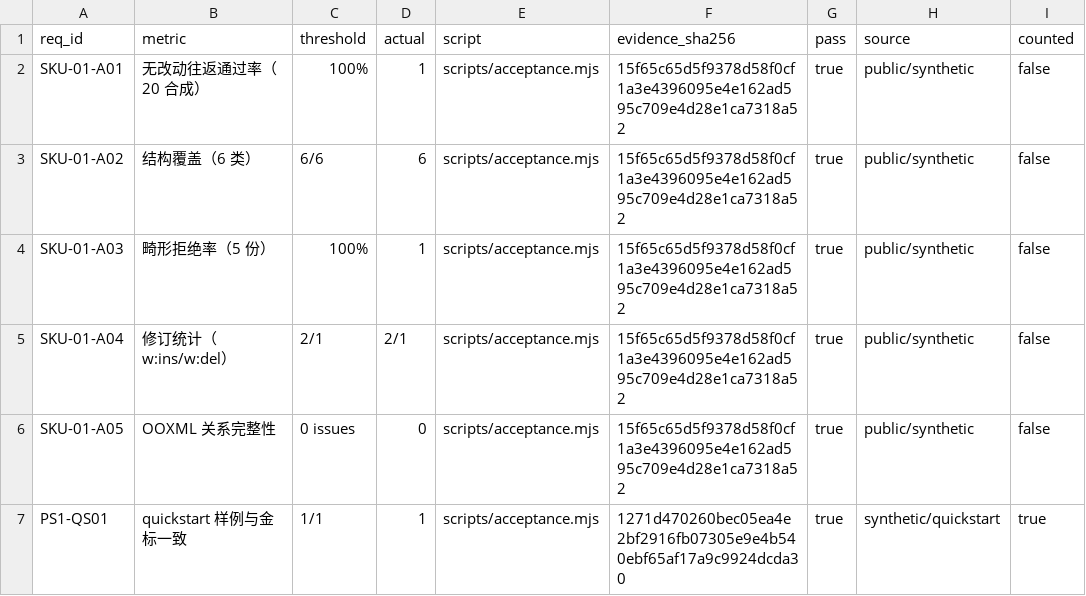
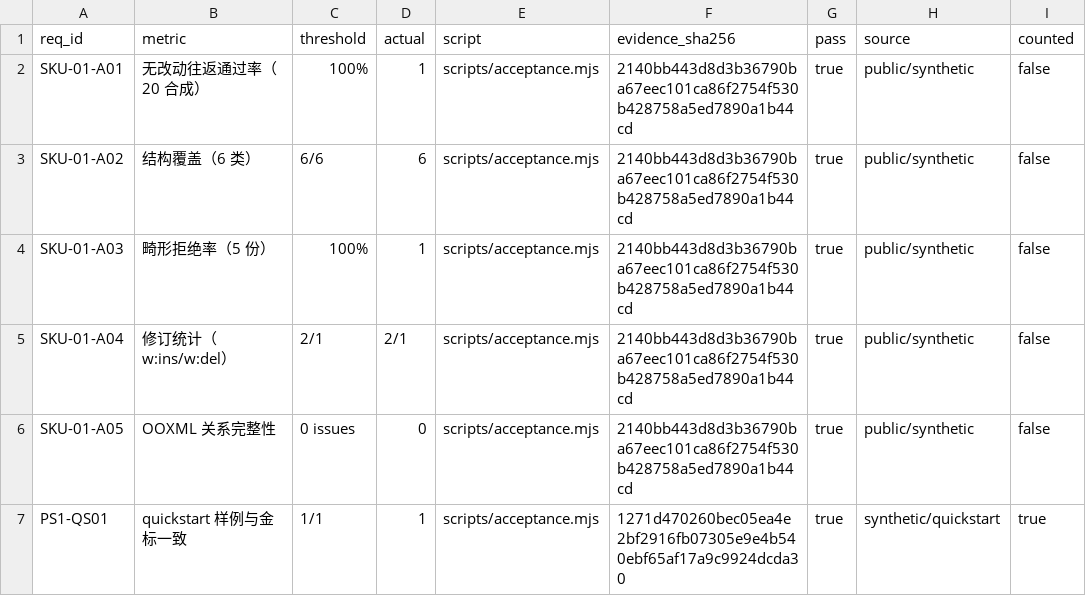
Before and after one commit to HootRock/dsh-docx-redline, a CSV file: ACCEPTANCE.csv, drawn as a sheet.

```diff
--- a/ACCEPTANCE.csv
+++ b/ACCEPTANCE.csv
@@ -1,7 +1,7 @@
 req_id,metric,threshold,actual,script,evidence_sha256,pass,source,counted
-SKU-01-A01,无改动往返通过率（20 合成）,100%,1,scripts/acceptance.mjs,15f65c65d5f9378d58f0cf1a3e4396095e4e162ad595c709e4d28e1ca7318a52,true,public/synthetic,false
-SKU-01-A02,结构覆盖（6 类）,6/6,6,scripts/acceptance.mjs,15f65c65d5f9378d58f0cf1a3e4396095e4e162ad595c709e4d28e1ca7318a52,true,public/synthetic,false
-SKU-01-A03,畸形拒绝率（5 份）,100%,1,scripts/acceptance.mjs,15f65c65d5f9378d58f0cf1a3e4396095e4e162ad595c709e4d28e1ca7318a52,true,public/synthetic,false
-SKU-01-A04,修订统计（w:ins/w:del）,2/1,2/1,scripts/acceptance.mjs,15f65c65d5f9378d58f0cf1a3e4396095e4e162ad595c709e4d28e1ca7318a52,true,public/synthetic,false
-SKU-01-A05,OOXML 关系完整性,0 issues,0,scripts/acceptance.mjs,15f65c65d5f9378d58f0cf1a3e4396095e4e162ad595c709e4d28e1ca7318a52,true,public/synthetic,false
+SKU-01-A01,无改动往返通过率（20 合成）,100%,1,scripts/acceptance.mjs,2140bb443d8d3b36790ba67eec101ca86f2754f530b428758a5ed7890a1b44cd,true,public/synthetic,false
+SKU-01-A02,结构覆盖（6 类）,6/6,6,scripts/acceptance.mjs,2140bb443d8d3b36790ba67eec101ca86f2754f530b428758a5ed7890a1b44cd,true,public/synthetic,false
+SKU-01-A03,畸形拒绝率（5 份）,100%,1,scripts/acceptance.mjs,2140bb443d8d3b36790ba67eec101ca86f2754f530b428758a5ed7890a1b44cd,true,public/synthetic,false
+SKU-01-A04,修订统计（w:ins/w:del）,2/1,2/1,scripts/acceptance.mjs,2140bb443d8d3b36790ba67eec101ca86f2754f530b428758a5ed7890a1b44cd,true,public/synthetic,false
+SKU-01-A05,OOXML 关系完整性,0 issues,0,scripts/acceptance.mjs,2140bb443d8d3b36790ba67eec101ca86f2754f530b428758a5ed7890a1b44cd,true,public/synthetic,false
 PS1-QS01,quickstart 样例与金标一致,1/1,1,scripts/acceptance.mjs,1271d470260bec05ea4e2bf2916fb07305e9e4b540ebf65af17a9c9924dcda30,true,synthetic/quickstart,true
```
Also changed, not shown: 5 other files.
